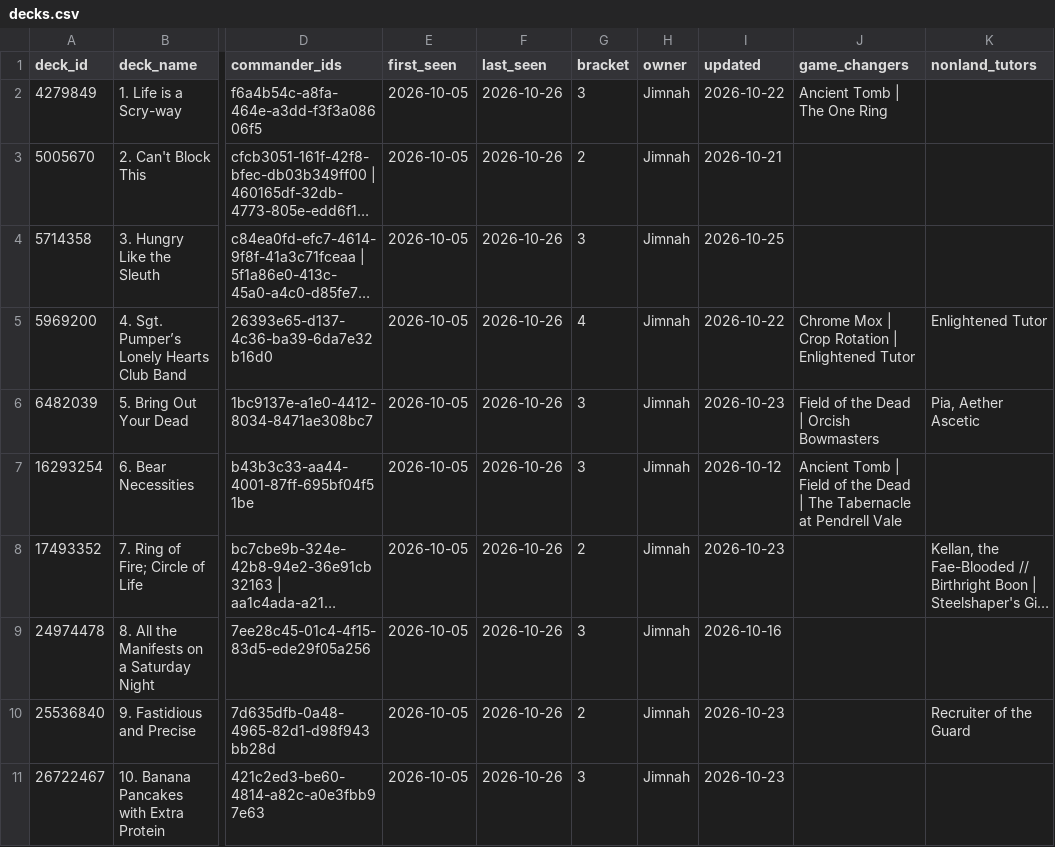
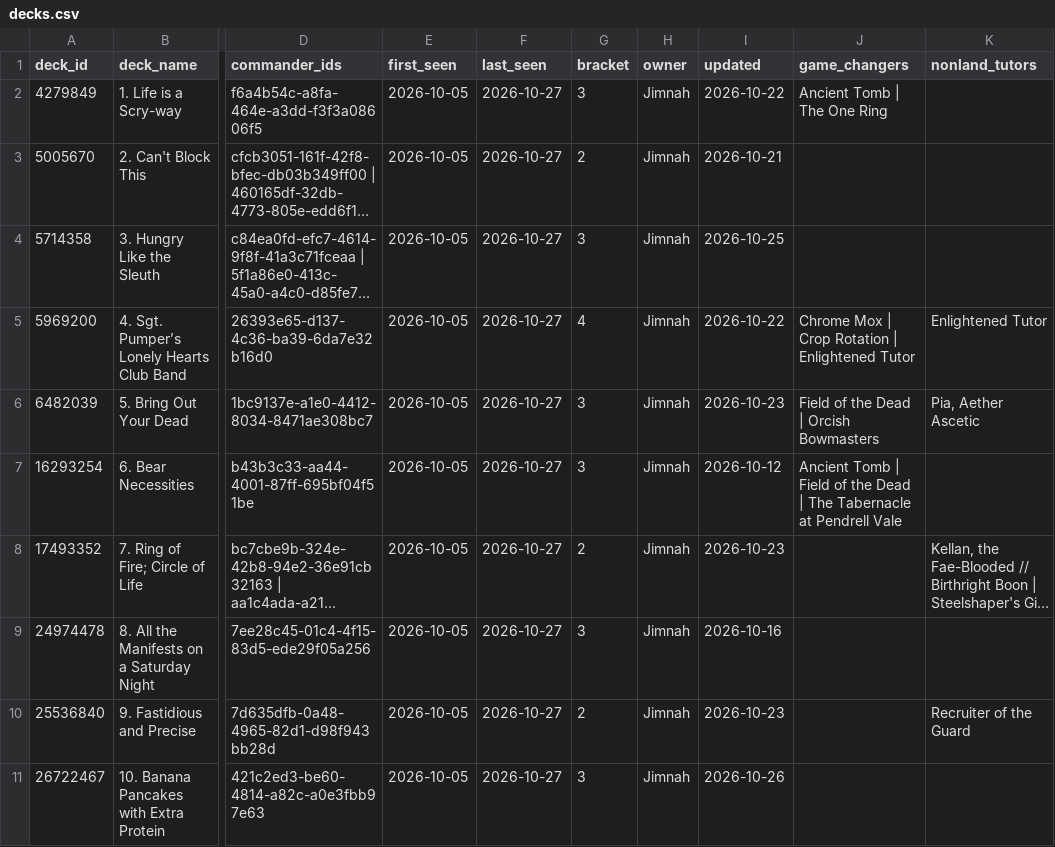
Before and after one commit to jimna-h/archidekt-snapshot, a CSV file: data/decks.csv, drawn as a sheet; only a part is shown, gaps mark what is left out; long unchanged cells end in …; the diff names each change by its address in the sheet, - before the commit and + after, or states it on an @@ line.

```diff
--- a/data/decks.csv
+++ b/data/decks.csv
-F2:F11 (last_seen): 2026-10-26
+F2:F11 (last_seen): 2026-10-27
-I11 (updated): 2026-10-23
+I11 (updated): 2026-10-26
```
Also changed, not shown: data/latest.csv, data/token_proxies.csv, 3 other files.
